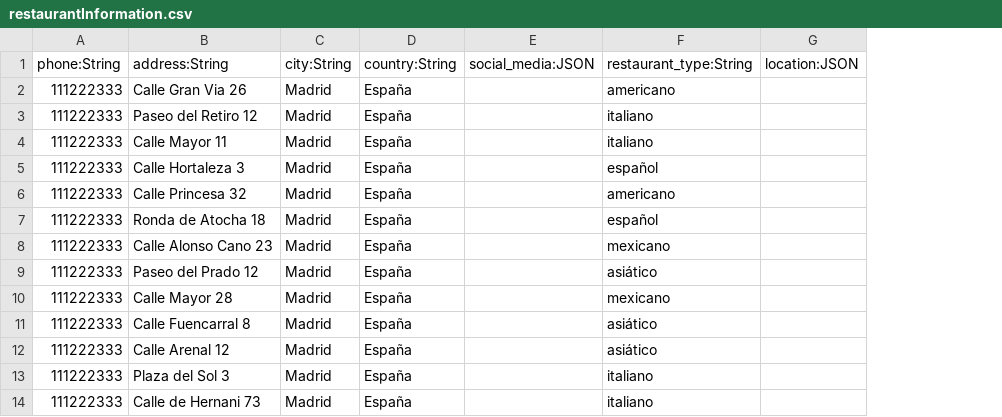
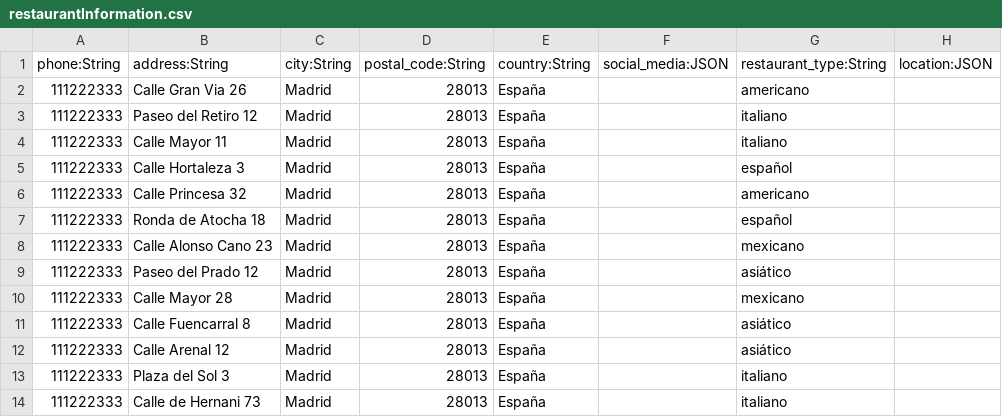
Before and after one commit to cavelazquezr/resdy-backend, a CSV file: src/seed/dev-data/restaurantInformation.csv, drawn as a sheet; only a part is shown; the diff names each change by its address in the sheet, - before the commit and + after, or states it on an @@ line.

```diff
--- a/src/seed/dev-data/restaurantInformation.csv
+++ b/src/seed/dev-data/restaurantInformation.csv
+column D (postal_code:String), rows 2-14: all 28013
```
Also changed, not shown: src/seed/dev-data/user.csv, 17 other files.
